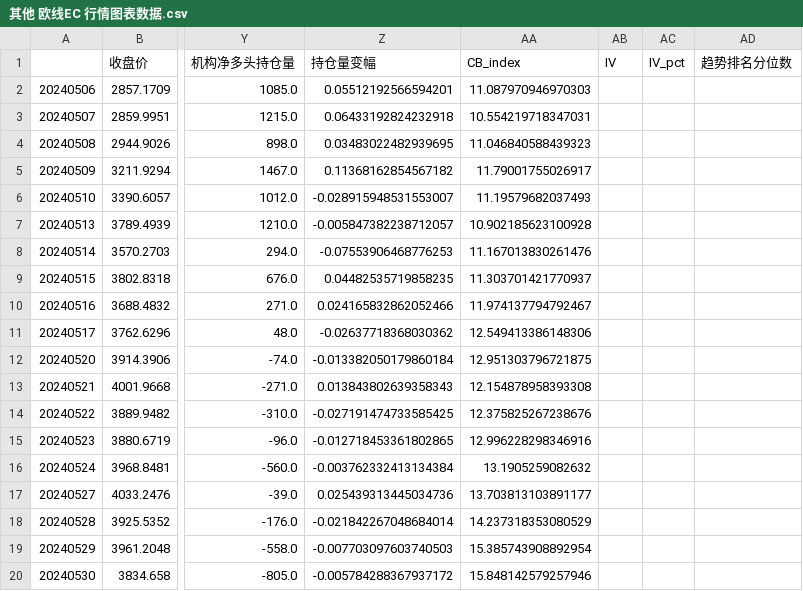
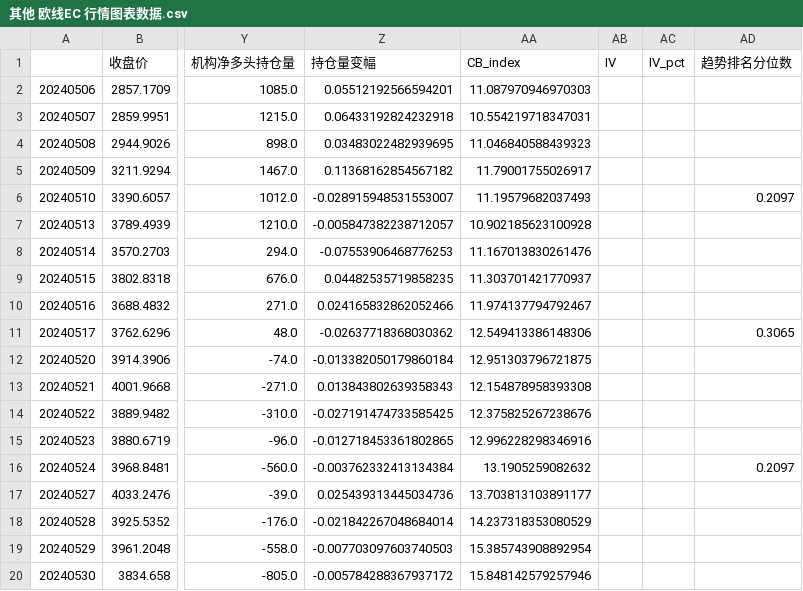
Before and after one commit to liuhengcnb/futures-charts, a CSV file: data/其他 欧线EC 行情图表数据.csv, drawn as a sheet; only a part is shown, gaps mark what is left out; the diff covers the shown part only; the diff names each change by its address in the sheet, - before the commit and + after, or states it on an @@ line.

```diff
--- a/data/其他 欧线EC 行情图表数据.csv
+++ b/data/其他 欧线EC 行情图表数据.csv
-AD6 (趋势排名分位数): (empty)
+AD6 (趋势排名分位数): 0.2097
-AD11 (趋势排名分位数): (empty)
+AD11 (趋势排名分位数): 0.3065
-AD16 (趋势排名分位数): (empty)
+AD16 (趋势排名分位数): 0.2097
```
Also changed, not shown: 97 edited cells elsewhere in this file, data/工业品-能化 丁二烯橡胶BR 行情图表数据.csv, data/有色金属 沪铜CU 行情图表数据.csv, 23 other files.
